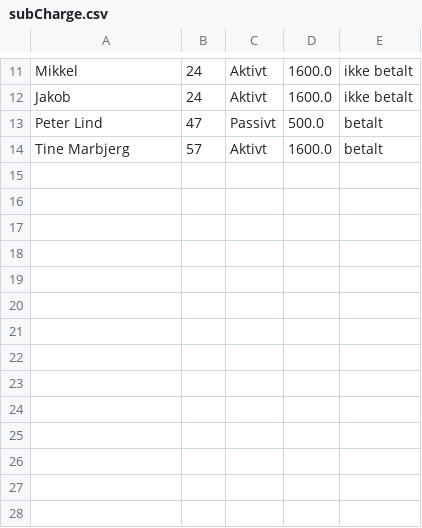
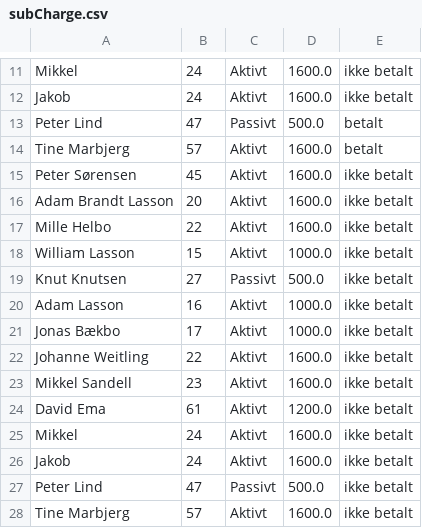
Before and after one commit to JonasBaekbo/Delfinen, a CSV file: data/subCharge.csv, drawn as a sheet; only a part is shown, gaps mark what is left out; the diff names each change by its address in the sheet, - before the commit and + after, or states it on an @@ line.

```diff
--- a/data/subCharge.csv
+++ b/data/subCharge.csv
+row 15: Peter Sørensen | 45 | Aktivt | 1600.0 | ikke betalt
+row 16: Adam Brandt Lasson | 20 | Aktivt | 1600.0 | ikke betalt
+row 17: Mille Helbo | 22 | Aktivt | 1600.0 | ikke betalt
+row 18: William Lasson | 15 | Aktivt | 1000.0 | ikke betalt
+row 19: Knut Knutsen | 27 | Passivt | 500.0 | ikke betalt
+row 20: Adam Lasson | 16 | Aktivt | 1000.0 | ikke betalt
+row 21: Jonas Bækbo | 17 | Aktivt | 1000.0 | ikke betalt
+row 22: Johanne Weitling | 22 | Aktivt | 1600.0 | ikke betalt
+row 23: Mikkel Sandell | 23 | Aktivt | 1600.0 | ikke betalt
+row 24: David Ema | 61 | Aktivt | 1200.0 | ikke betalt
+row 25: Mikkel | 24 | Aktivt | 1600.0 | ikke betalt
+row 26: Jakob | 24 | Aktivt | 1600.0 | ikke betalt
+row 27: Peter Lind | 47 | Passivt | 500.0 | ikke betalt
+row 28: Tine Marbjerg | 57 | Aktivt | 1600.0 | ikke betalt
```
Also changed, not shown: 4 other files.
